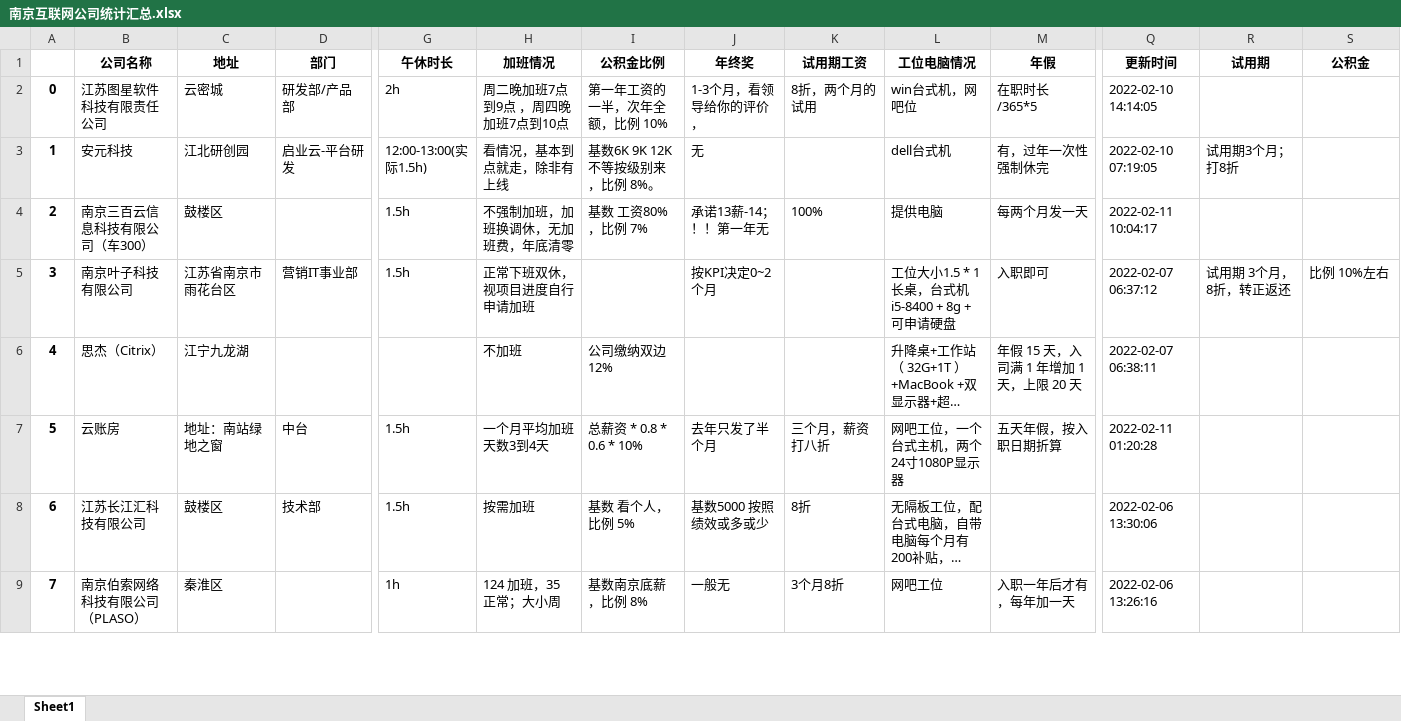
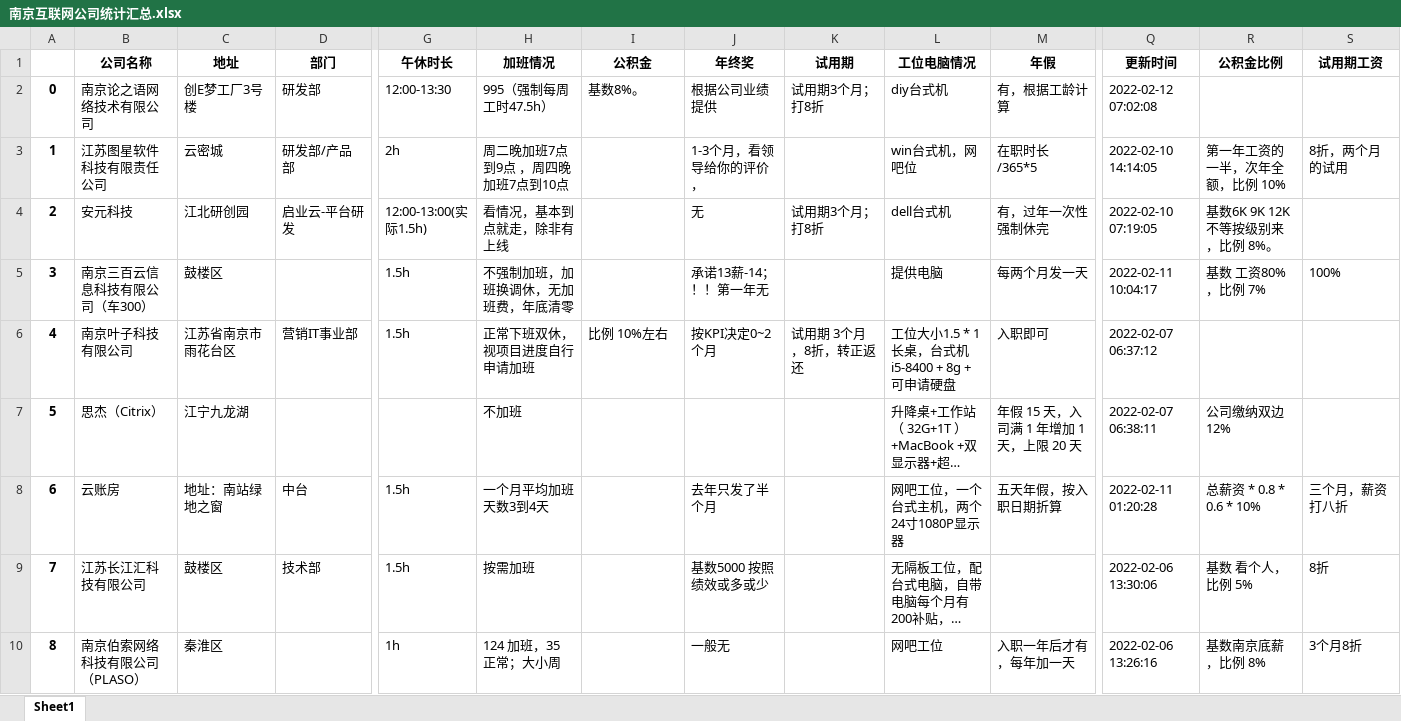
Before and after one commit to ztex/NJ_Net_Company, an Excel workbook: 南京互联网公司统计汇总.xlsx, sheet Sheet1, drawn as a sheet; only a part is shown, gaps mark what is left out; long unchanged cells end in …; values as stored, in another font and other column widths than the file's, no borders; addresses are those after the commit; rows hold the shown columns only; the diff covers the shown part only; the diff names each change by its address in the sheet, - before the commit and + after, or states it on an @@ line.

```diff
--- a/南京互联网公司统计汇总.xlsx (sheet Sheet1)
+++ b/南京互联网公司统计汇总.xlsx (sheet Sheet1)
-I1: 公积金比例
+I1: 公积金
-K1: 试用期工资
+K1: 试用期
-R1: 试用期
+R1: 公积金比例
-S1: 公积金
+S1: 试用期工资
+row 2: 0 | 南京论之语网络技术有限公司 | 创E梦工厂3号楼 | 研发部 | 12:00-13:30 | 995（强制每周工时47.5h） | 基数8%。 | 根据公司业绩提供 | 试用期3个月；打8折 | diy台式机 | 有，根据工龄计算 | 2022-02-12 07:02:08
@@ column A renumbered from row 3 down @@
-I3 (公积金): 第一年工资的一半，次年全额，比例 10%
+I3 (公积金): (empty)
-K3 (试用期): 8折，两个月的试用
+K3 (试用期): (empty)
-R3 (公积金比例): (empty)
+R3 (公积金比例): 第一年工资的一半，次年全额，比例 10%
-S3 (试用期工资): (empty)
+S3 (试用期工资): 8折，两个月的试用
-I4 (公积金): 基数6K 9K 12K不等按级别来，比例 8%。
+I4 (公积金): (empty)
-K4 (试用期): (empty)
+K4 (试用期): 试用期3个月；打8折
-R4 (公积金比例): 试用期3个月；打8折
+R4 (公积金比例): 基数6K 9K 12K不等按级别来，比例 8%。
-I5 (公积金): 基数 工资80%，比例 7%
+I5 (公积金): (empty)
-K5 (试用期): 100%
+K5 (试用期): (empty)
-R5 (公积金比例): (empty)
+R5 (公积金比例): 基数 工资80%，比例 7%
-S5 (试用期工资): (empty)
+S5 (试用期工资): 100%
-I6 (公积金): (empty)
+I6 (公积金): 比例 10%左右
-K6 (试用期): (empty)
+K6 (试用期): 试用期 3个月，8折，转正返还
-R6 (公积金比例): 试用期 3个月，8折，转正返还
+R6 (公积金比例): (empty)
-S6 (试用期工资): 比例 10%左右
+S6 (试用期工资): (empty)
-I7 (公积金): 公司缴纳双边12%
+I7 (公积金): (empty)
-R7 (公积金比例): (empty)
+R7 (公积金比例): 公司缴纳双边12%
-I8 (公积金): 总薪资 * 0.8 * 0.6 * 10%
+I8 (公积金): (empty)
-K8 (试用期): 三个月，薪资打八折
+K8 (试用期): (empty)
-R8 (公积金比例): (empty)
+R8 (公积金比例): 总薪资 * 0.8 * 0.6 * 10%
-S8 (试用期工资): (empty)
+S8 (试用期工资): 三个月，薪资打八折
-I9 (公积金): 基数 看个人，比例 5%
+I9 (公积金): (empty)
-K9 (试用期): 8折
+K9 (试用期): (empty)
-R9 (公积金比例): (empty)
+R9 (公积金比例): 基数 看个人，比例 5%
-S9 (试用期工资): (empty)
+S9 (试用期工资): 8折
-I10 (公积金): 基数南京底薪，比例 8%
+I10 (公积金): (empty)
-K10 (试用期): 3个月8折
+K10 (试用期): (empty)
-R10 (公积金比例): (empty)
+R10 (公积金比例): 基数南京底薪，比例 8%
-S10 (试用期工资): (empty)
+S10 (试用期工资): 3个月8折
```
Also changed, not shown: 44 edited cells elsewhere in this sheet, 1 other file.
